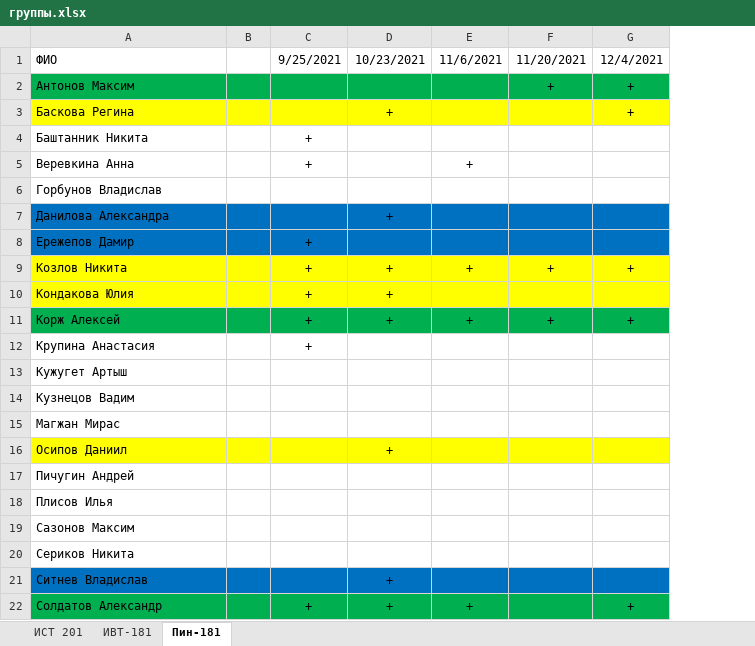
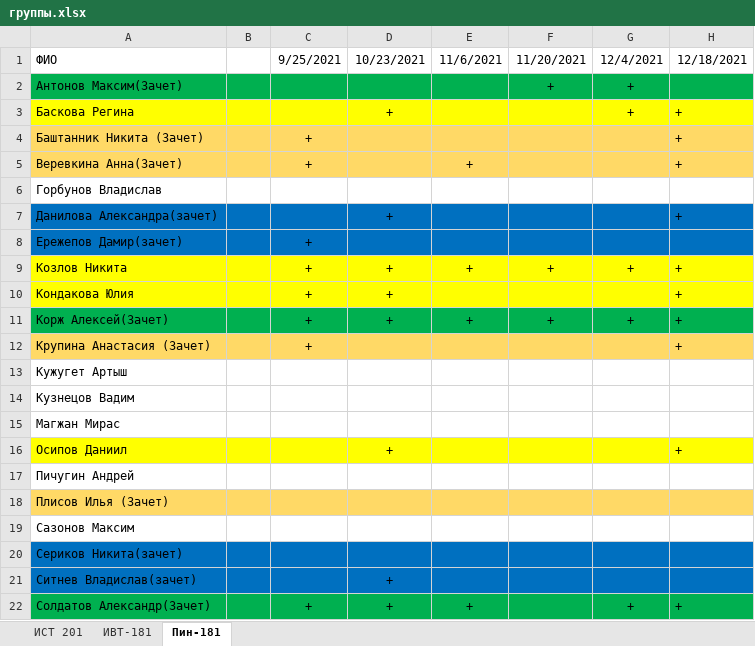
Before and after one commit to StepanovPetr/object-oriented-programming, an Excel workbook: группы.xlsx, sheet Пин-181, drawn as a sheet; values as stored, in another font and other column widths than the file's, no borders; the diff names each change by its address in the sheet, - before the commit and + after, or states it on an @@ line.

```diff
--- a/группы.xlsx (sheet Пин-181)
+++ b/группы.xlsx (sheet Пин-181)
+column H, rows 1-22: 12/18/2021 |  | + | + | + |  | + |  | + | + | + | + |  |  |  | + |  |  |  |  |  | +
-A2: Антонов Максим
+A2: Антонов Максим(Зачет)
-A4: Баштанник Никита
+A4: Баштанник Никита (Зачет)
-A4:G5 fill: none
+A4:G5 fill: #FFD966
-A5: Веревкина Анна
+A5: Веревкина Анна(Зачет)
-A7: Данилова Александра
+A7: Данилова Александра(зачет)
-A8: Ережепов Дамир
+A8: Ережепов Дамир(зачет)
-A11: Корж Алексей
+A11: Корж Алексей(Зачет)
-A12: Крупина Анастасия
+A12: Крупина Анастасия (Зачет)
-A12:G12 fill: none
+A12:G12 fill: #FFD966
-A18: Плисов Илья
+A18: Плисов Илья (Зачет)
-A18:G18 fill: none
+A18:G18 fill: #FFD966
-A20: Сериков Никита
+A20: Сериков Никита(зачет)
-A20:G20 fill: none
+A20:G20 fill: #0070C0
-A21: Ситнев Владислав
+A21: Ситнев Владислав(зачет)
-A22: Солдатов Александр
+A22: Солдатов Александр(Зачет)
```
Also changed, not shown: sheet ИСТ 201, sheet ИВТ-181.
